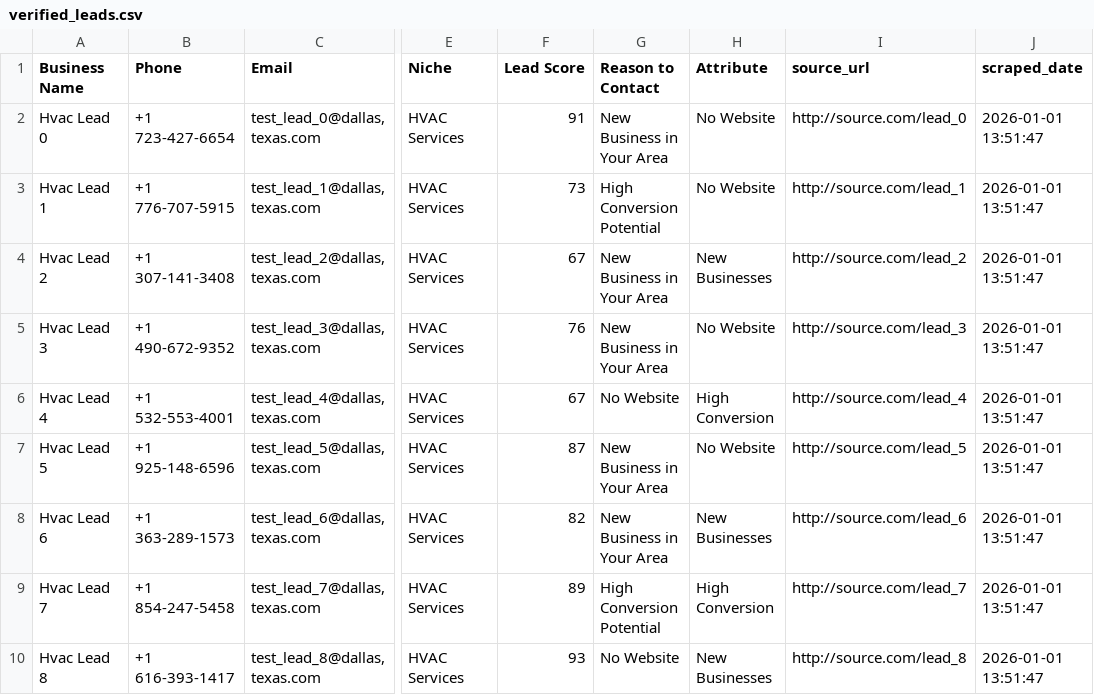
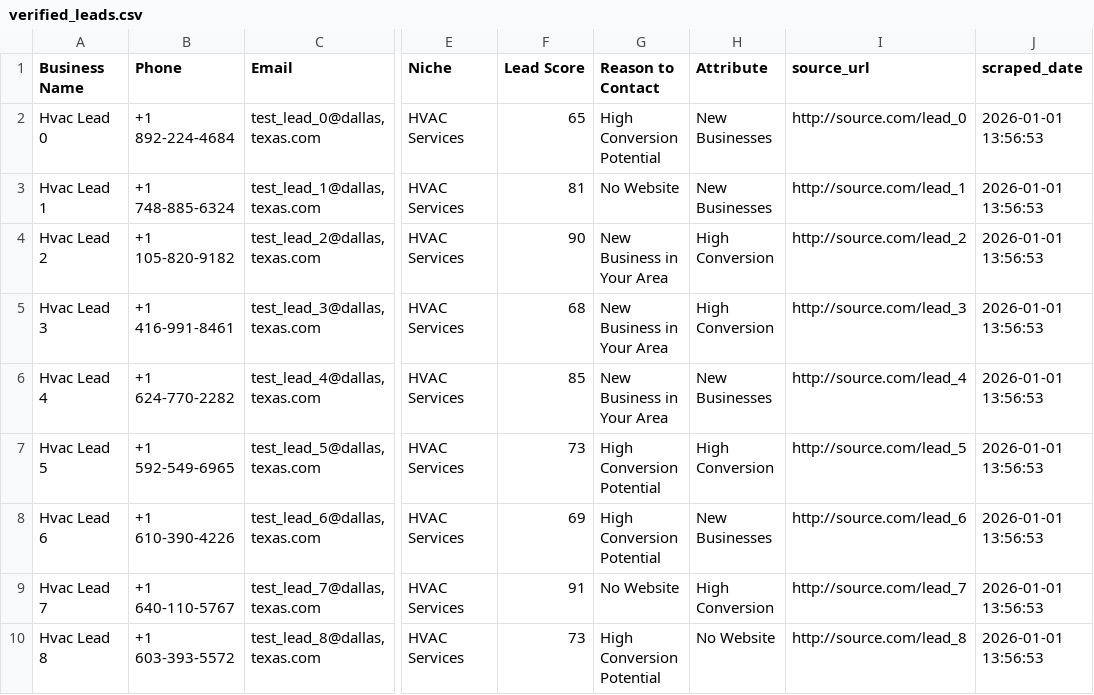
Before and after one commit to tvkfurniture-bit/MicroLeadMarketplace, a CSV file: data/verified/verified_leads.csv, drawn as a sheet; only a part is shown, gaps mark what is left out; the diff covers the shown part only; the diff names each change by its address in the sheet, - before the commit and + after, or states it on an @@ line.

```diff
--- a/data/verified/verified_leads.csv
+++ b/data/verified/verified_leads.csv
-B2 (Phone): +1 723-427-6654
+B2 (Phone): +1 892-224-4684
-F2 (Lead Score): 91
+F2 (Lead Score): 65
-G2 (Reason to Contact): New Business in Your Area
+G2 (Reason to Contact): High Conversion Potential
-H2:H3 (Attribute): No Website
+H2:H3 (Attribute): New Businesses
-J2:J10 (scraped_date): 2026-01-01 13:51:47
+J2:J10 (scraped_date): 2026-01-01 13:56:53
-B3 (Phone): +1 776-707-5915
+B3 (Phone): +1 748-885-6324
-F3 (Lead Score): 73
+F3 (Lead Score): 81
-G3 (Reason to Contact): High Conversion Potential
+G3 (Reason to Contact): No Website
-B4 (Phone): +1 307-141-3408
+B4 (Phone): +1 105-820-9182
-F4 (Lead Score): 67
+F4 (Lead Score): 90
-H4 (Attribute): New Businesses
+H4 (Attribute): High Conversion
-B5 (Phone): +1 490-672-9352
+B5 (Phone): +1 416-991-8461
-F5 (Lead Score): 76
+F5 (Lead Score): 68
-H5 (Attribute): No Website
+H5 (Attribute): High Conversion
-B6 (Phone): +1 532-553-4001
+B6 (Phone): +1 624-770-2282
-F6 (Lead Score): 67
+F6 (Lead Score): 85
-G6 (Reason to Contact): No Website
+G6 (Reason to Contact): New Business in Your Area
-H6 (Attribute): High Conversion
+H6 (Attribute): New Businesses
-B7 (Phone): +1 925-148-6596
+B7 (Phone): +1 592-549-6965
-F7 (Lead Score): 87
+F7 (Lead Score): 73
-G7:G8 (Reason to Contact): New Business in Your Area
+G7:G8 (Reason to Contact): High Conversion Potential
-H7 (Attribute): No Website
+H7 (Attribute): High Conversion
-B8 (Phone): +1 363-289-1573
+B8 (Phone): +1 610-390-4226
-F8 (Lead Score): 82
+F8 (Lead Score): 69
-B9 (Phone): +1 854-247-5458
+B9 (Phone): +1 640-110-5767
-F9 (Lead Score): 89
+F9 (Lead Score): 91
-G9 (Reason to Contact): High Conversion Potential
+G9 (Reason to Contact): No Website
-B10 (Phone): +1 616-393-1417
+B10 (Phone): +1 603-393-5572
-F10 (Lead Score): 93
+F10 (Lead Score): 73
-G10 (Reason to Contact): No Website
+G10 (Reason to Contact): High Conversion Potential
-H10 (Attribute): New Businesses
+H10 (Attribute): No Website
```
Also changed, not shown: 7 added rows and 23 edited cells elsewhere in this file.
